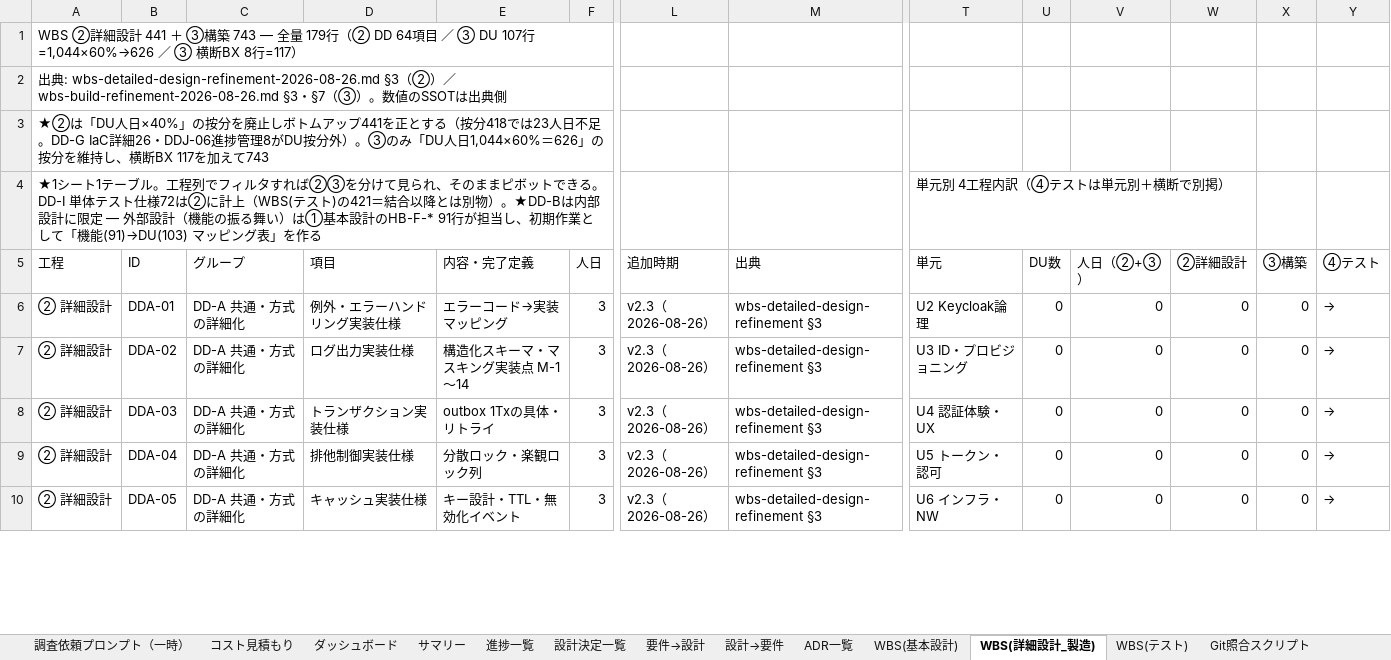
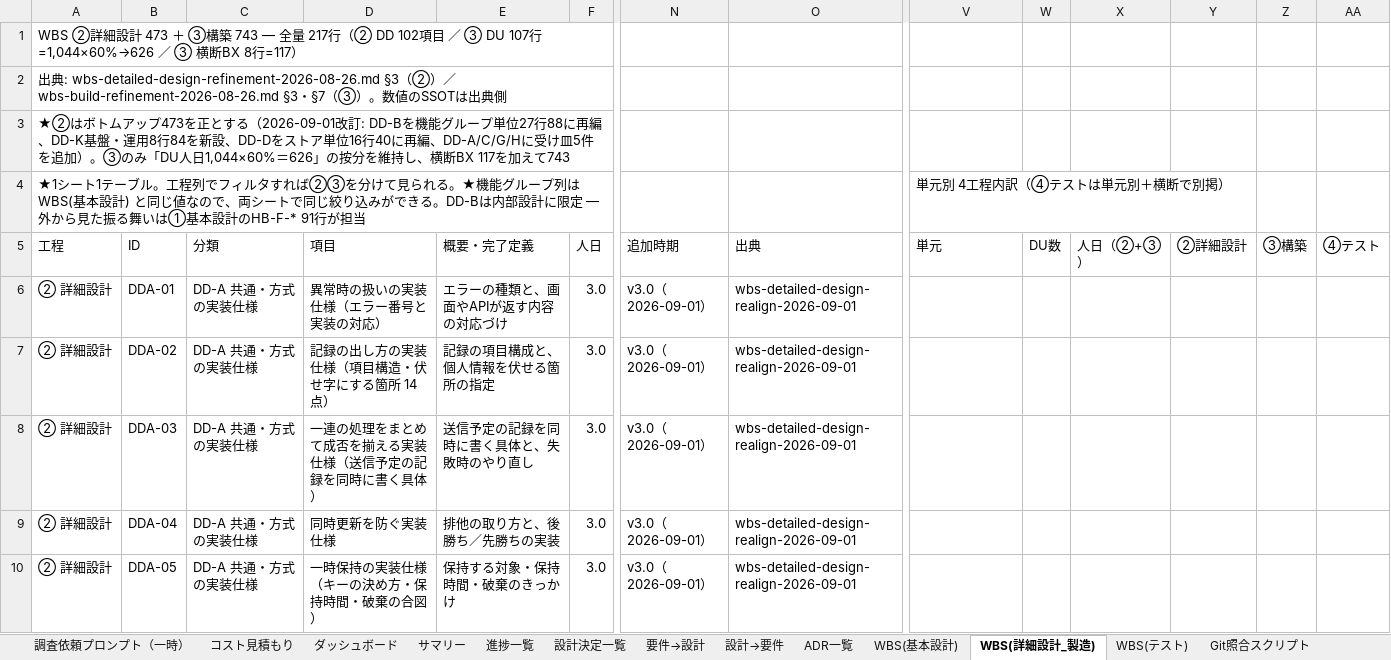
Before and after one commit to suepie/aws-atuh-poc, an Excel workbook: doc/excel/認証タスク.xlsx, sheet WBS(詳細設計_製造), drawn as a sheet; only a part is shown, gaps mark what is left out; values as stored, in another font and other column widths than the file's, no cell formats; conditional formats not drawn; addresses are those after the commit; the diff covers the shown part only; the diff names each change by its address in the sheet, - before the commit and + after, or states it on an @@ line.

Commit message:
ex

```diff
--- a/doc/excel/認証タスク.xlsx (sheet WBS(詳細設計_製造))
+++ b/doc/excel/認証タスク.xlsx (sheet WBS(詳細設計_製造))
-A1 (工程): …細設計 441 ＋ ③構築 743 — 全量 179行（② DD 64項目 ／…
+A1 (工程): …細設計 473 ＋ ③構築 743 — 全量 217行（② DD 102項目 ／…
-A3 (工程): ★②は「DU人日×40%」の按分を廃止しボトムアップ441を正とする（按分418では23人日不足。DD-G IaC詳細26・DDJ-06進捗管理8がDU按分外）。③の…
+A3 (工程): ★②はボトムアップ473を正とする（2026-09-01改訂: DD-Bを機能グループ単位27行88に再編、DD-K基盤・運用8行84を新設、DD-Dをストア単位16行40に再編、DD-A/C/G/Hに受け皿5件を追加）。③の…
-A4 (工程): …て見られ、そのままピボットできる。DD-I 単体テスト仕様72は②に計上（WBS(テスト)の421＝結合以降とは別物）。★DD-Bは内部設計に限定 — 外部設計（機能の振る舞い）は①基本設計のHB-F-* 91行が担当し、初期作業として「機能(91)→DU(103) マッピング表」を作る
+A4 (工程): …て見られる。★機能グループ列は WBS(基本設計) と同じ値なので、両シートで同じ絞り込みができる。DD-Bは内部設計に限定 — 外から見た振る舞いは①基本設計のHB-F-* 91行が担当
-C5: グループ
+C5: 分類
-E5: 内容・完了定義
+E5: 概要・完了定義
-C6:C10 (分類): DD-A 共通・方式の詳細化
+C6:C10 (分類): DD-A 共通・方式の実装仕様
-D6 (項目): 例外・エラーハンドリング実装仕様
+D6 (項目): 異常時の扱いの実装仕様（エラー番号と実装の対応）
-E6 (概要・完了定義): エラーコード→実装マッピング
+E6 (概要・完了定義): エラーの種類と、画面やAPIが返す内容の対応づけ
-F6:F10 (人日): 3
+F6:F10 (人日): 3.0
-N6:N10 (追加時期): v2.3（2026-08-26）
+N6:N10 (追加時期): v3.0（2026-09-01）
-O6:O10 (出典): wbs-detailed-design-refinement §3
+O6:O10 (出典): wbs-detailed-design-realign-2026-09-01
-V6 (単元): U2 Keycloak論理
+V6 (単元): (empty)
-W6:W10 (DU数): 0
+W6:W10 (DU数): (empty)
-X6:X10 (人日（②+③）): 0
+X6:X10 (人日（②+③）): (empty)
-Y6:Y10 (②詳細設計): 0
+Y6:Y10 (②詳細設計): (empty)
-Z6:Z10 (③構築): 0
+Z6:Z10 (③構築): (empty)
-AA6:AA10 (④テスト): →
+AA6:AA10 (④テスト): (empty)
-D7 (項目): ログ出力実装仕様
+D7 (項目): 記録の出し方の実装仕様（項目構造・伏せ字にする箇所 14 点）
-E7 (概要・完了定義): 構造化スキーマ・マスキング実装点 M-1〜14
+E7 (概要・完了定義): 記録の項目構成と、個人情報を伏せる箇所の指定
-V7 (単元): U3 ID・プロビジョニング
+V7 (単元): (empty)
-D8 (項目): トランザクション実装仕様
+D8 (項目): 一連の処理をまとめて成否を揃える実装仕様（送信予定の記録を同時に書く具体）
-E8 (概要・完了定義): outbox 1Txの具体・リトライ
+E8 (概要・完了定義): 送信予定の記録を同時に書く具体と、失敗時のやり直し
-V8 (単元): U4 認証体験・UX
+V8 (単元): (empty)
-D9 (項目): 排他制御実装仕様
+D9 (項目): 同時更新を防ぐ実装仕様
-E9 (概要・完了定義): 分散ロック・楽観ロック列
+E9 (概要・完了定義): 排他の取り方と、後勝ち／先勝ちの実装
-V9 (単元): U5 トークン・認可
+V9 (単元): (empty)
-D10 (項目): キャッシュ実装仕様
+D10 (項目): 一時保持の実装仕様（キーの決め方・保持時間・破棄の合図）
-E10 (概要・完了定義): キー設計・TTL・無効化イベント
+E10 (概要・完了定義): 保持する対象・保持時間・破棄のきっかけ
-V10 (単元): U6 インフラ・NW
+V10 (単元): (empty)
```
Also changed, not shown: 38 added rows, 12 removed rows, 2 added columns and 584 edited cells elsewhere in this sheet, sheet サマリー, sheet ダッシュボード, sheet WBS(基本設計), cell formats.
